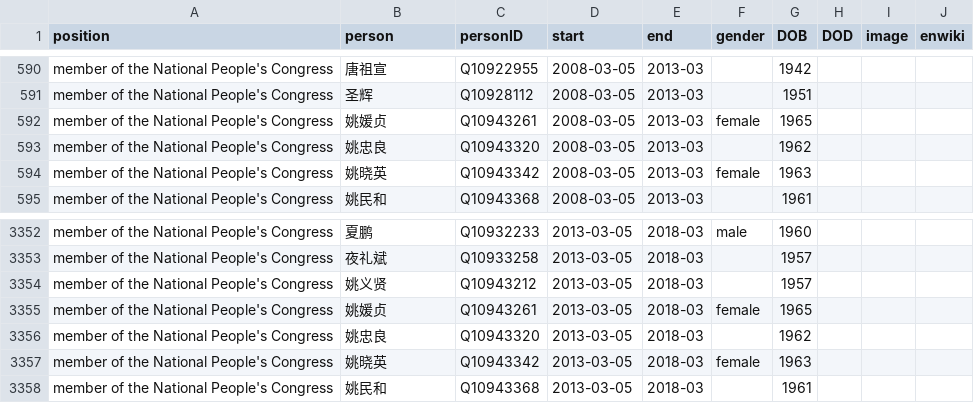
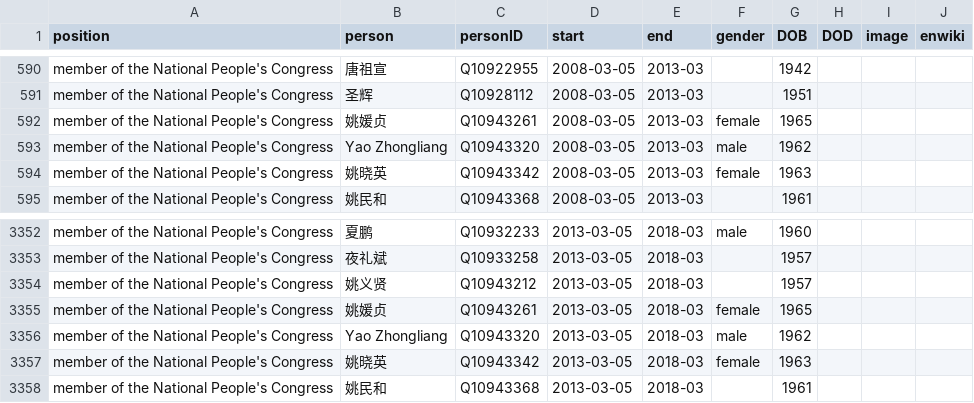
Before and after one commit to every-politician-scrapers/china-ministers, a CSV file: html/legislators.csv, drawn as a sheet; only a part is shown, gaps mark what is left out.

Commit message:
PCB update

```diff
--- a/html/legislators.csv
+++ b/html/legislators.csv
@@ -592,3 +592,3 @@ member of the National People's Congress,圣辉,Q10928112,2008-03-05,2013-03,,19
 member of the National People's Congress,姚媛贞,Q10943261,2008-03-05,2013-03,female,1965,,,
-member of the National People's Congress,姚忠良,Q10943320,2008-03-05,2013-03,,1962,,,
+member of the National People's Congress,Yao Zhongliang,Q10943320,2008-03-05,2013-03,male,1962,,,
 member of the National People's Congress,姚晓英,Q10943342,2008-03-05,2013-03,female,1963,,,
@@ -3355,3 +3355,3 @@ member of the National People's Congress,姚义贤,Q10943212,2013-03-05,2018-03,
 member of the National People's Congress,姚媛贞,Q10943261,2013-03-05,2018-03,female,1965,,,
-member of the National People's Congress,姚忠良,Q10943320,2013-03-05,2018-03,,1962,,,
+member of the National People's Congress,Yao Zhongliang,Q10943320,2013-03-05,2018-03,male,1962,,,
 member of the National People's Congress,姚晓英,Q10943342,2013-03-05,2018-03,female,1963,,,
```
